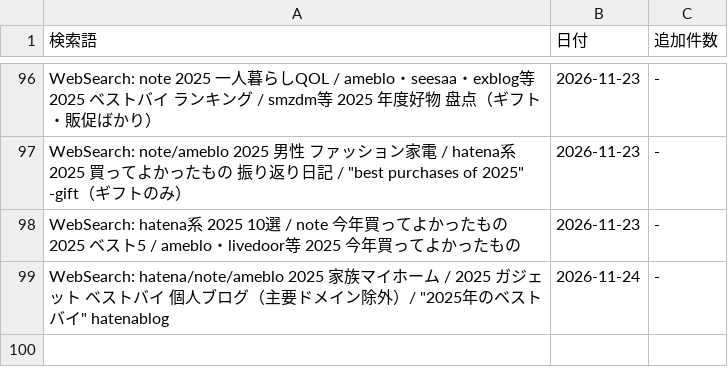
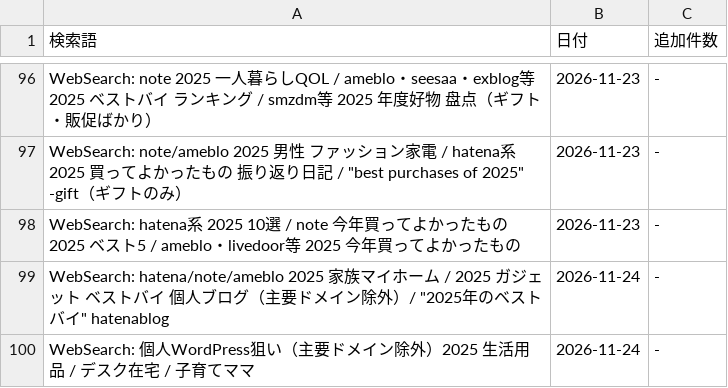
Before and after one commit to shuhei0916/korekae, a TSV file: data/2025/search-log.tsv, drawn as a sheet; only a part is shown, gaps mark what is left out; the diff names each change by its address in the sheet, - before the commit and + after, or states it on an @@ line.

```diff
--- a/data/2025/search-log.tsv
+++ b/data/2025/search-log.tsv
+row 100: WebSearch: 個人WordPress狙い（主要ドメイン除外）2025 生活用品 / デスク在宅 / 子育てママ | 2026-11-24 | -
```
Also changed, not shown: 6 other files.
